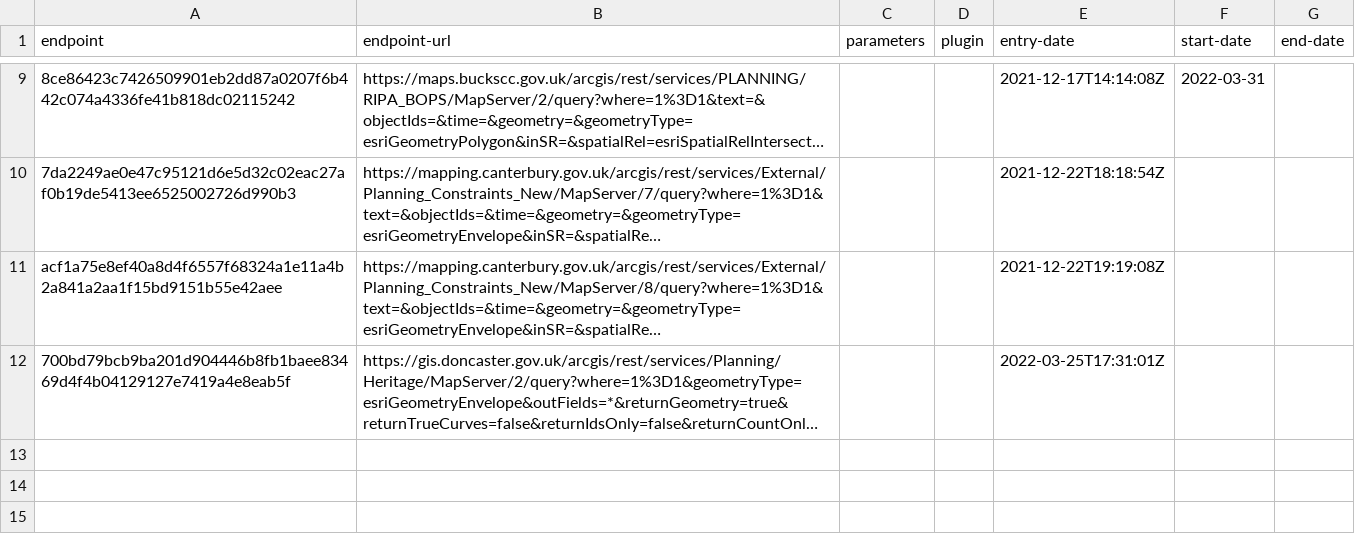
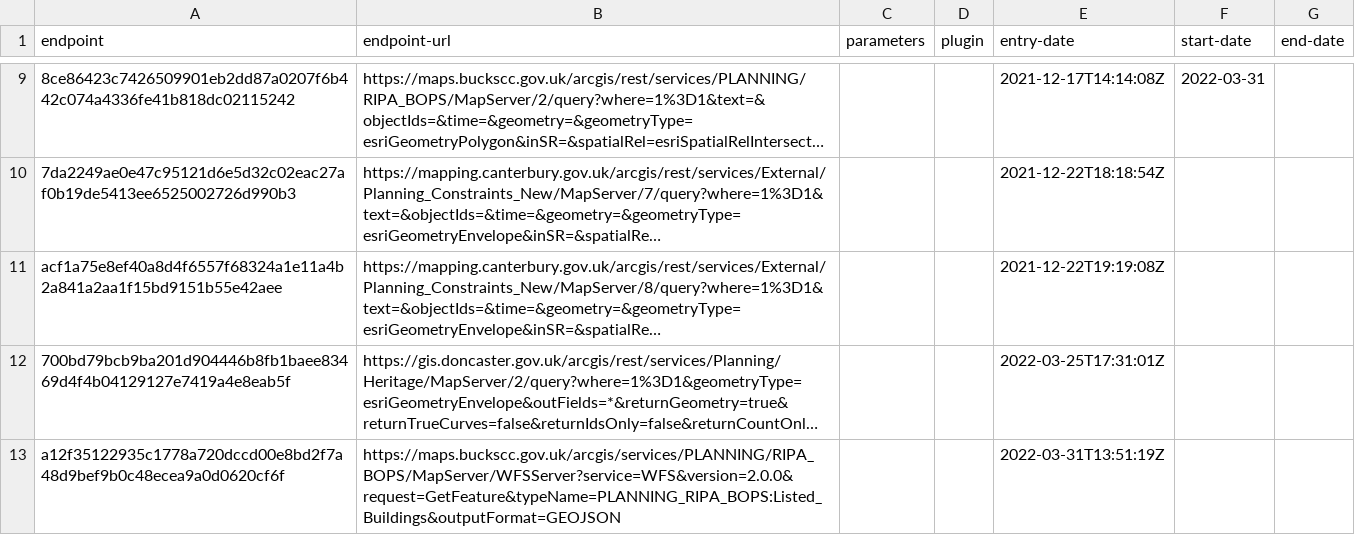
Before and after one commit to digital-land/listed-building-collection, a CSV file: collection/endpoint.csv, drawn as a sheet; only a part is shown, gaps mark what is left out; long unchanged cells end in …; the diff names each change by its address in the sheet, - before the commit and + after, or states it on an @@ line.

Commit message:
Added Bucks WFS
Added Bucks WFS

```diff
--- a/collection/endpoint.csv
+++ b/collection/endpoint.csv
+row 13: a12f35122935c1778a720dccd00e8bd2f7a48d9bef9b0c48ecea9a0d0620cf6f | https://maps.buckscc.gov.uk/arcgis/services/PLANNING/RIPA_BOPS/MapServer/WFSServer?service=WFS&version=2.0.0&request=GetFeature&typeName=PLANNING_RIPA_BOPS:Listed_Buildings&outputFormat=GEOJSON |  |  | 2022-03-31T13:51:19Z
```
